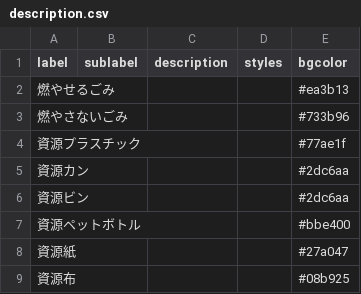
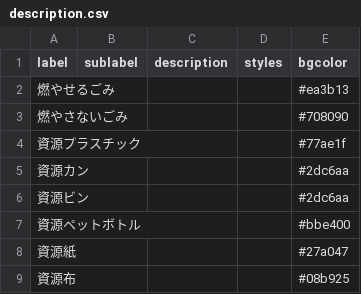
Before and after one commit to Mocchy2/5374, a CSV file: data/description.csv, drawn as a sheet.

Commit message:
Update description.csv

```diff
--- a/data/description.csv
+++ b/data/description.csv
@@ -2,3 +2,3 @@ label,sublabel,description,styles,bgcolor
 燃やせるごみ,,,,#ea3b13
-燃やさないごみ,,,,#733b96
+燃やさないごみ,,,,#708090
 資源プラスチック,,,,#77ae1f
```
